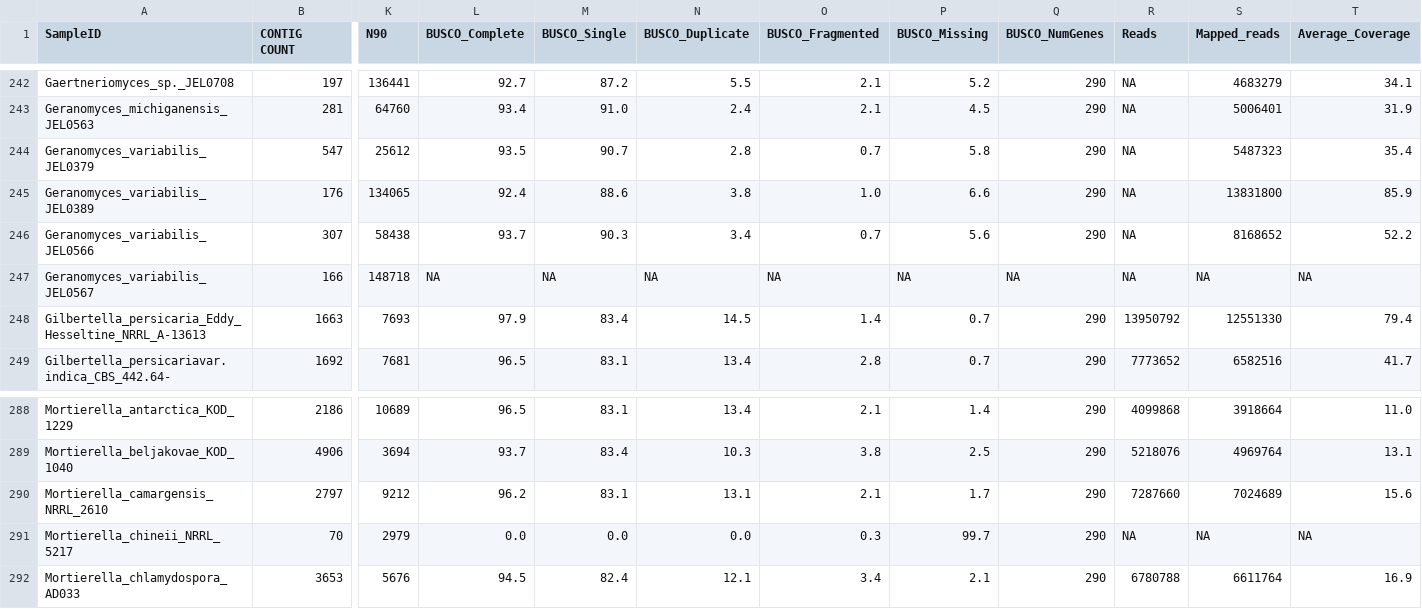
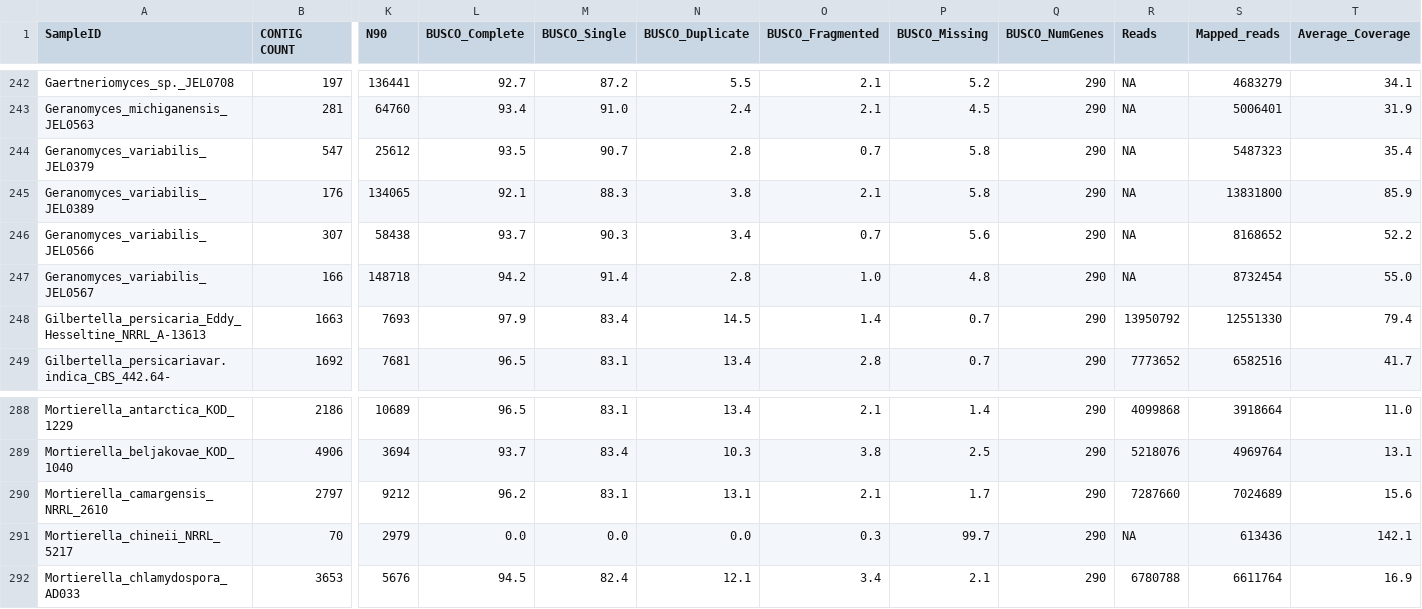
Before and after one commit to zygolife/LCG_Assembly, a TSV file: Assembly/assembly_stats.tsv, drawn as a sheet; only a part is shown, gaps mark what is left out; the diff names each change by its address in the sheet, - before the commit and + after, or states it on an @@ line.

Commit message:
update assembly stats

```diff
--- a/Assembly/assembly_stats.tsv
+++ b/Assembly/assembly_stats.tsv
-L245 (BUSCO_Complete): 92.4
+L245 (BUSCO_Complete): 92.1
-M245 (BUSCO_Single): 88.6
+M245 (BUSCO_Single): 88.3
-O245 (BUSCO_Fragmented): 1.0
+O245 (BUSCO_Fragmented): 2.1
-P245 (BUSCO_Missing): 6.6
+P245 (BUSCO_Missing): 5.8
-L247 (BUSCO_Complete): NA
+L247 (BUSCO_Complete): 94.2
-M247 (BUSCO_Single): NA
+M247 (BUSCO_Single): 91.4
-N247 (BUSCO_Duplicate): NA
+N247 (BUSCO_Duplicate): 2.8
-O247 (BUSCO_Fragmented): NA
+O247 (BUSCO_Fragmented): 1.0
-P247 (BUSCO_Missing): NA
+P247 (BUSCO_Missing): 4.8
-Q247 (BUSCO_NumGenes): NA
+Q247 (BUSCO_NumGenes): 290
-S247 (Mapped_reads): NA
+S247 (Mapped_reads): 8732454
-T247 (Average_Coverage): NA
+T247 (Average_Coverage): 55.0
-S291 (Mapped_reads): NA
+S291 (Mapped_reads): 613436
-T291 (Average_Coverage): NA
+T291 (Average_Coverage): 142.1
```
